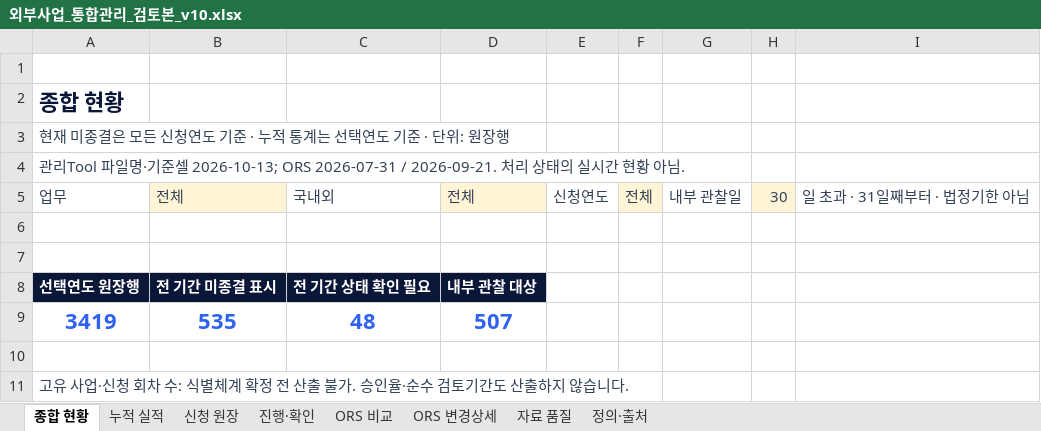
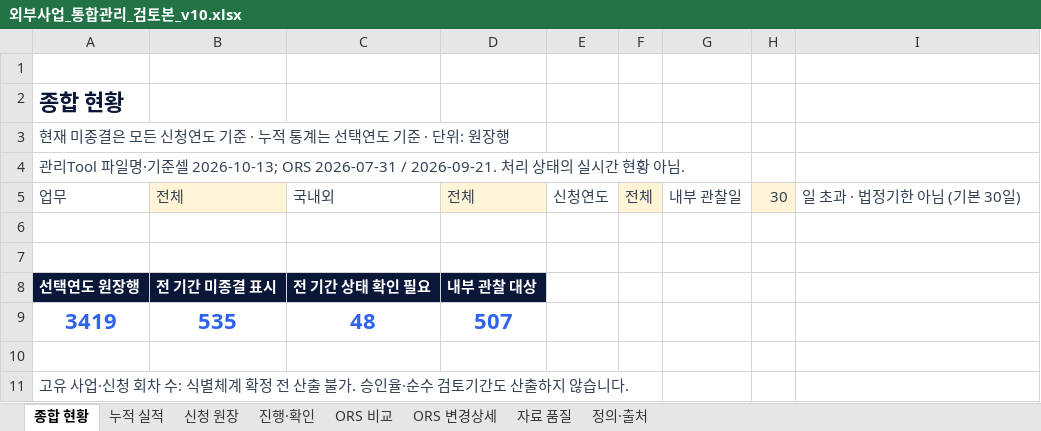
Before and after one commit to 24josh4281/KOC_Industrial_Private_Dashboard, an Excel workbook: 외부사업_통합관리_검토본_v10.xlsx, sheet 종합 현황, drawn as a sheet; only a part is shown; values as stored, in another font and other column widths than the file's, no borders; charts and pictures not drawn; the diff names each change by its address in the sheet, - before the commit and + after, or states it on an @@ line.

```diff
--- a/외부사업_통합관리_검토본_v10.xlsx (sheet 종합 현황)
+++ b/외부사업_통합관리_검토본_v10.xlsx (sheet 종합 현황)
-I5: 일 초과 · 31일째부터 · 법정기한 아님
+I5: 일 초과 · 법정기한 아님 (기본 30일)
```
Also changed, not shown: charts or pictures, 1 other file.
